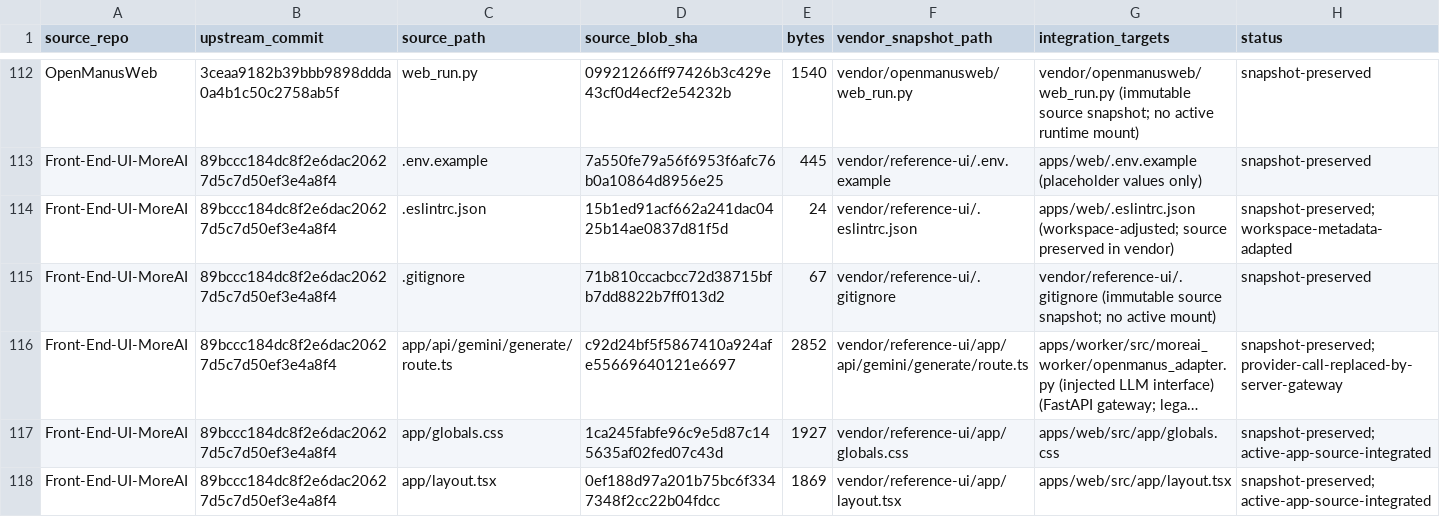
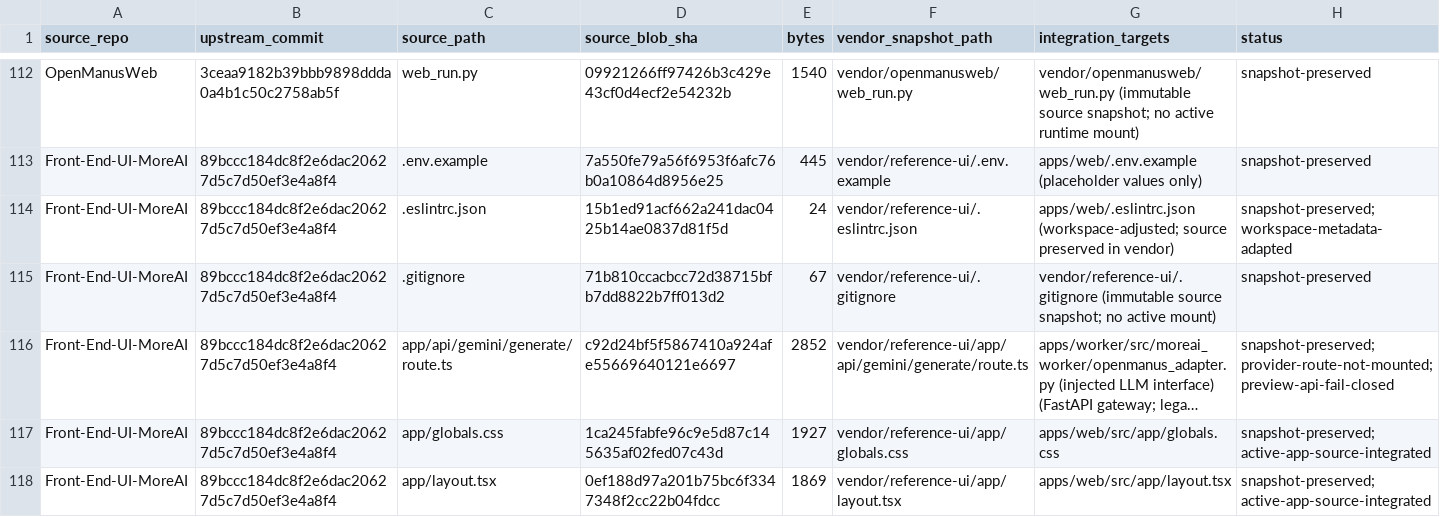
Before and after one commit to urbanrealty36-ops/MoreAI, a CSV file: docs/source-migration/source-target-map-v2.csv, drawn as a sheet; only a part is shown, gaps mark what is left out; long unchanged cells end in …; the diff names each change by its address in the sheet, - before the commit and + after, or states it on an @@ line.

Commit message:
docs(phase-02): document fail-closed UI adapter boundary

```diff
--- a/docs/source-migration/source-target-map-v2.csv
+++ b/docs/source-migration/source-target-map-v2.csv
-H116 (status): snapshot-preserved; provider-call-replaced-by-server-gateway
+H116 (status): snapshot-preserved; provider-route-not-mounted; preview-api-fail-closed
```
Also changed, not shown: 1 other file.
